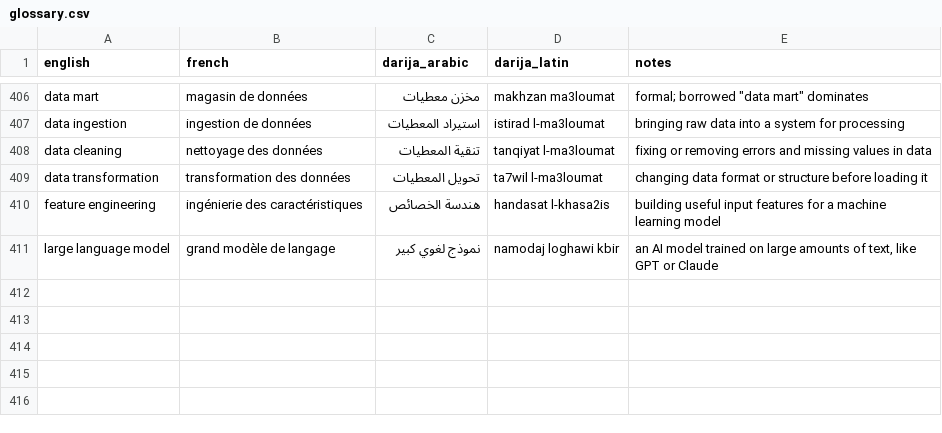
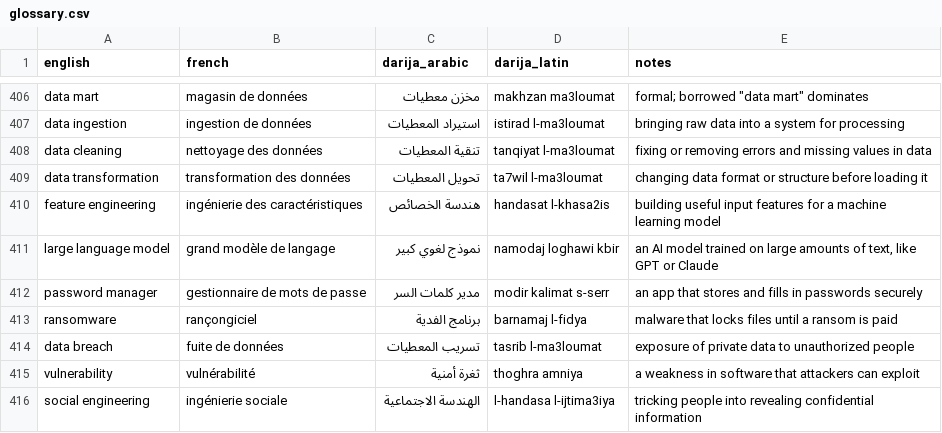
Before and after one commit to taha-b0t/darija-tech-glossary, a CSV file: glossary.csv, drawn as a sheet; only a part is shown, gaps mark what is left out; the diff names each change by its address in the sheet, - before the commit and + after, or states it on an @@ line.

Commit message:
feat(glossary): add 5 security terms (password manager, ransomware, data breach, vulnerability, social engineering)

```diff
--- a/glossary.csv
+++ b/glossary.csv
+row 412: password manager | gestionnaire de mots de passe | مدير كلمات السر | modir kalimat s-serr | an app that stores and fills in passwords securely
+row 413: ransomware | rançongiciel | برنامج الفدية | barnamaj l-fidya | malware that locks files until a ransom is paid
+row 414: data breach | fuite de données | تسريب المعطيات | tasrib l-ma3loumat | exposure of private data to unauthorized people
+row 415: vulnerability | vulnérabilité | ثغرة أمنية | thoghra amniya | a weakness in software that attackers can exploit
+row 416: social engineering | ingénierie sociale | الهندسة الاجتماعية | l-handasa l-ijtima3iya | tricking people into revealing confidential information
```
